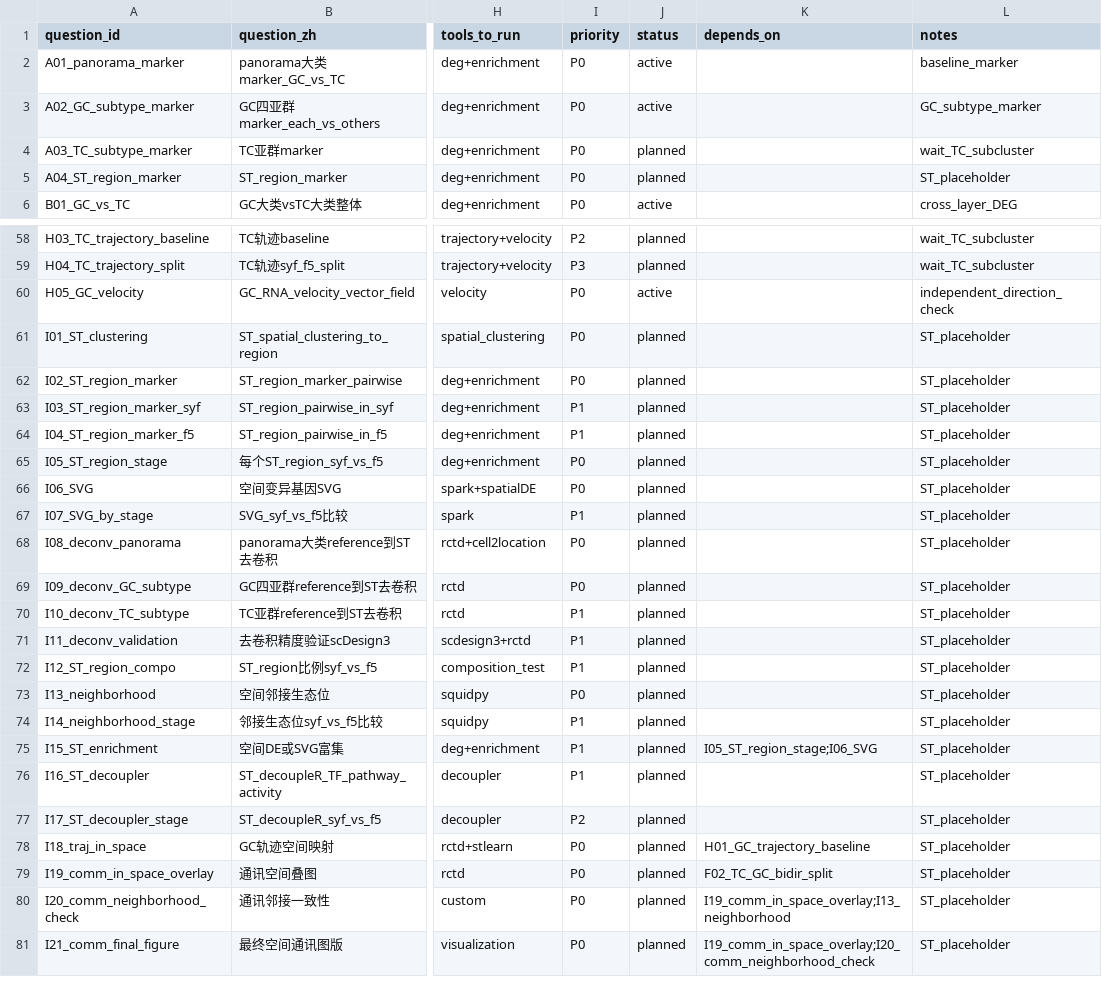
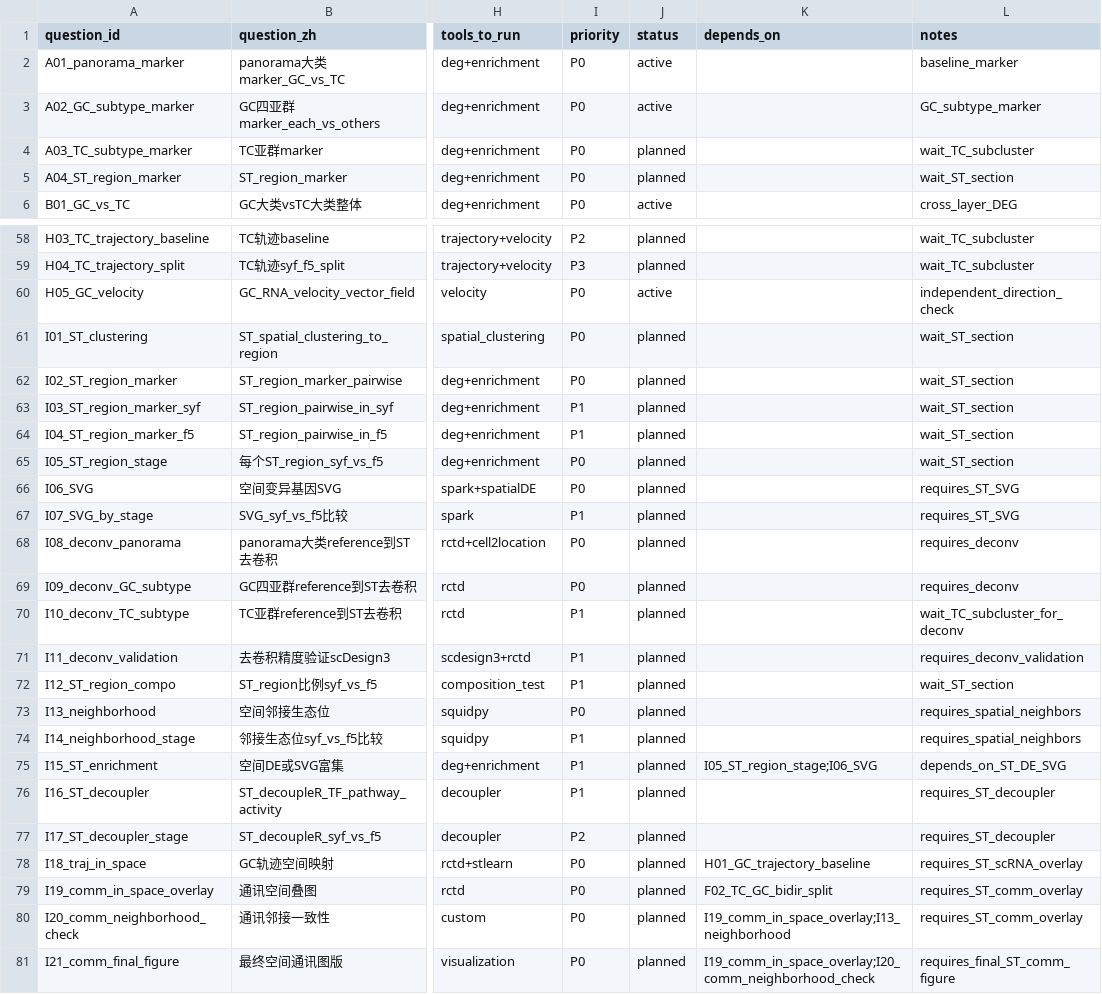
Before and after one commit to yqbxq/scRNA_pipeline_chicken_refactor, a TSV file: metadata/analysis_questions.tsv, drawn as a sheet; only a part is shown, gaps mark what is left out; the diff covers the shown part only; the diff names each change by its address in the sheet, - before the commit and + after, or states it on an @@ line.

```diff
--- a/metadata/analysis_questions.tsv
+++ b/metadata/analysis_questions.tsv
-L5 (notes): ST_placeholder
+L5 (notes): wait_ST_section
-L61:L65 (notes): ST_placeholder
+L61:L65 (notes): wait_ST_section
-L66:L67 (notes): ST_placeholder
+L66:L67 (notes): requires_ST_SVG
-L68:L69 (notes): ST_placeholder
+L68:L69 (notes): requires_deconv
-L70 (notes): ST_placeholder
+L70 (notes): wait_TC_subcluster_for_deconv
-L71 (notes): ST_placeholder
+L71 (notes): requires_deconv_validation
-L72 (notes): ST_placeholder
+L72 (notes): wait_ST_section
-L73:L74 (notes): ST_placeholder
+L73:L74 (notes): requires_spatial_neighbors
-L75 (notes): ST_placeholder
+L75 (notes): depends_on_ST_DE_SVG
-L76:L77 (notes): ST_placeholder
+L76:L77 (notes): requires_ST_decoupler
-L78 (notes): ST_placeholder
+L78 (notes): requires_ST_scRNA_overlay
-L79:L80 (notes): ST_placeholder
+L79:L80 (notes): requires_ST_comm_overlay
-L81 (notes): ST_placeholder
+L81 (notes): requires_final_ST_comm_figure
```
Also changed, not shown: 2 edited cells elsewhere in this file, metadata/communication_pairs.tsv, metadata/comparisons.tsv, 14 other files.
